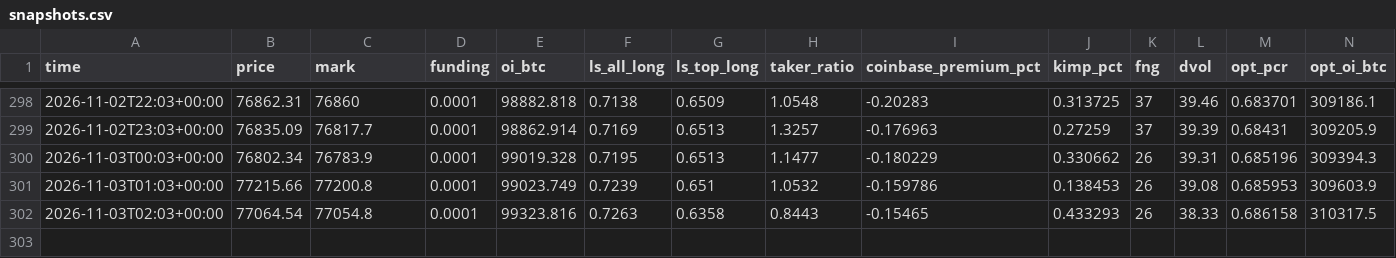
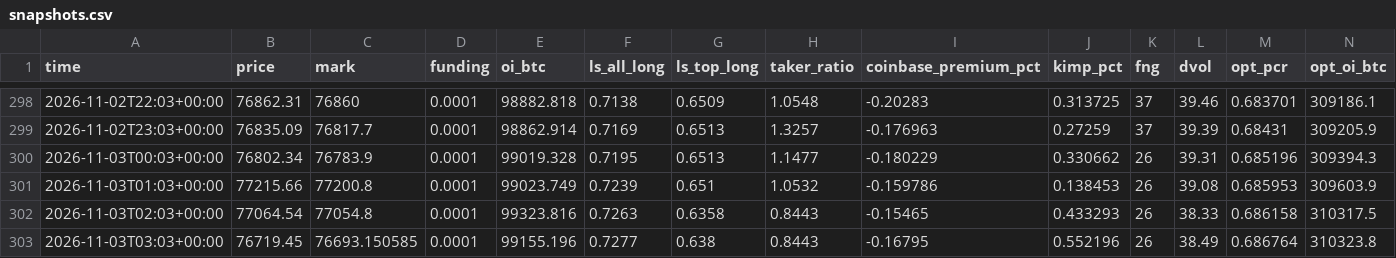
Before and after one commit to rudalstb/driftbtc, a CSV file: site/data/snapshots.csv, drawn as a sheet; only a part is shown, gaps mark what is left out.

```diff
--- a/site/data/snapshots.csv
+++ b/site/data/snapshots.csv
@@ -302 +302,2 @@ time,price,mark,funding,oi_btc,ls_all_long,ls_top_long,taker_ratio,coinbase_prem
 2026-11-03T02:03+00:00,77064.54,77054.8,0.0001,99323.816,0.7263,0.6358,0.8443,-0.15465,0.433293,26,38.33,0.686158,310317.5
+2026-11-03T03:03+00:00,76719.45,76693.150585,0.0001,99155.196,0.7277,0.638,0.8443,-0.16795,0.552196,26,38.49,0.686764,310323.8
```
Also changed, not shown: 5 other files.
